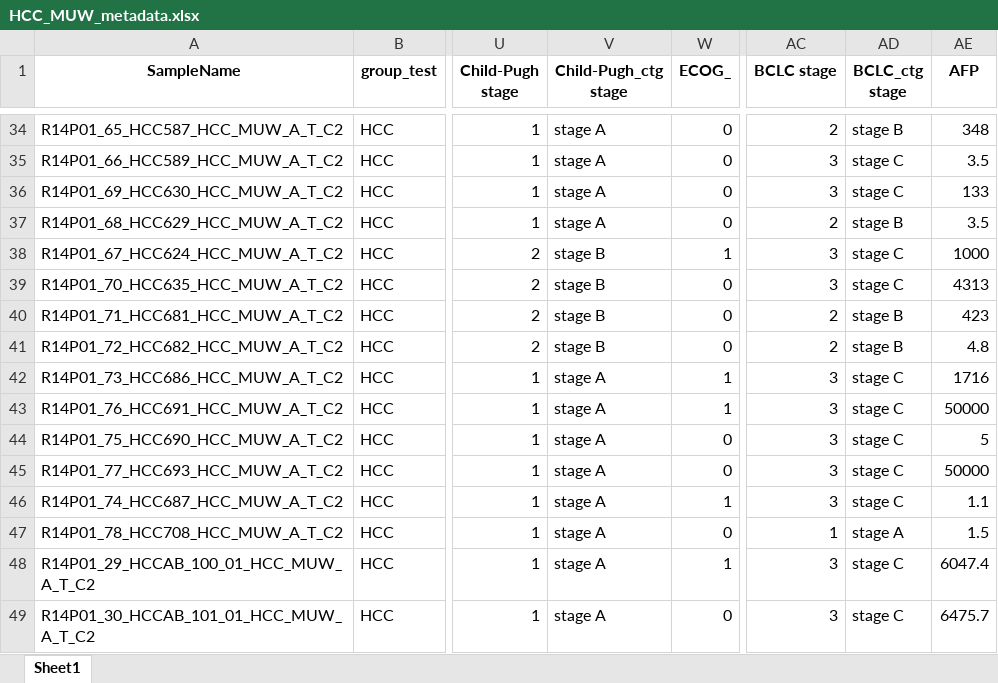
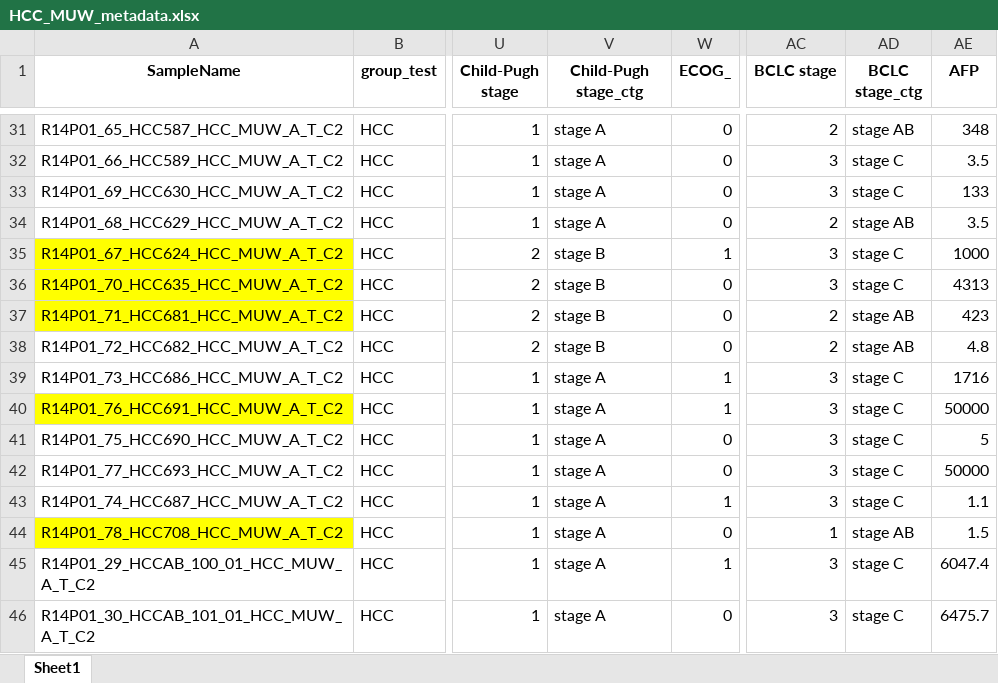
Before and after one commit to csReynaB/HCC-MUW, an Excel workbook: Metadata/HCC_MUW_metadata.xlsx, sheet Sheet1, drawn as a sheet; only a part is shown, gaps mark what is left out; values as stored, in another font and other column widths than the file's, no borders; addresses are those after the commit; the diff covers the shown part only; the diff names each change by its address in the sheet, - before the commit and + after, or states it on an @@ line.

```diff
--- a/Metadata/HCC_MUW_metadata.xlsx (sheet Sheet1)
+++ b/Metadata/HCC_MUW_metadata.xlsx (sheet Sheet1)
-V1: Child-Pugh_ctg stage
+V1: Child-Pugh stage_ctg
-AD1: BCLC_ctg stage
+AD1: BCLC stage_ctg
-AD31 (BCLC stage_ctg): stage B
+AD31 (BCLC stage_ctg): stage AB
-AD34 (BCLC stage_ctg): stage B
+AD34 (BCLC stage_ctg): stage AB
-A35:A37 fill: none
+A35:A37 fill: #FFFF00
-AD37:AD38 (BCLC stage_ctg): stage B
+AD37:AD38 (BCLC stage_ctg): stage AB
-A40 fill: none
+A40 fill: #FFFF00
-A44 fill: none
+A44 fill: #FFFF00
-AD44 (BCLC stage_ctg): stage A
+AD44 (BCLC stage_ctg): stage AB
```
Also changed, not shown: 27 added rows, 4 removed rows, 14 edited cells and cell formats elsewhere in this sheet, 5 other files.
